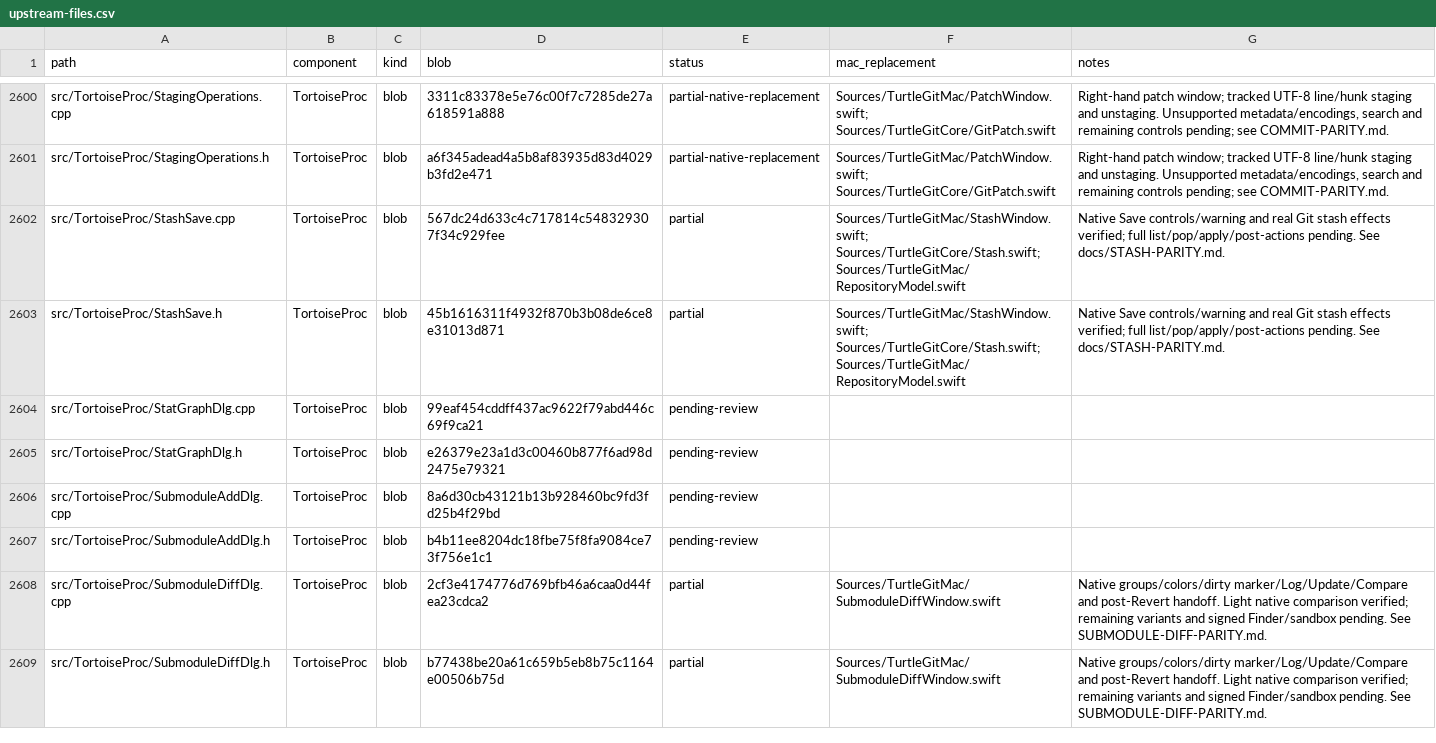
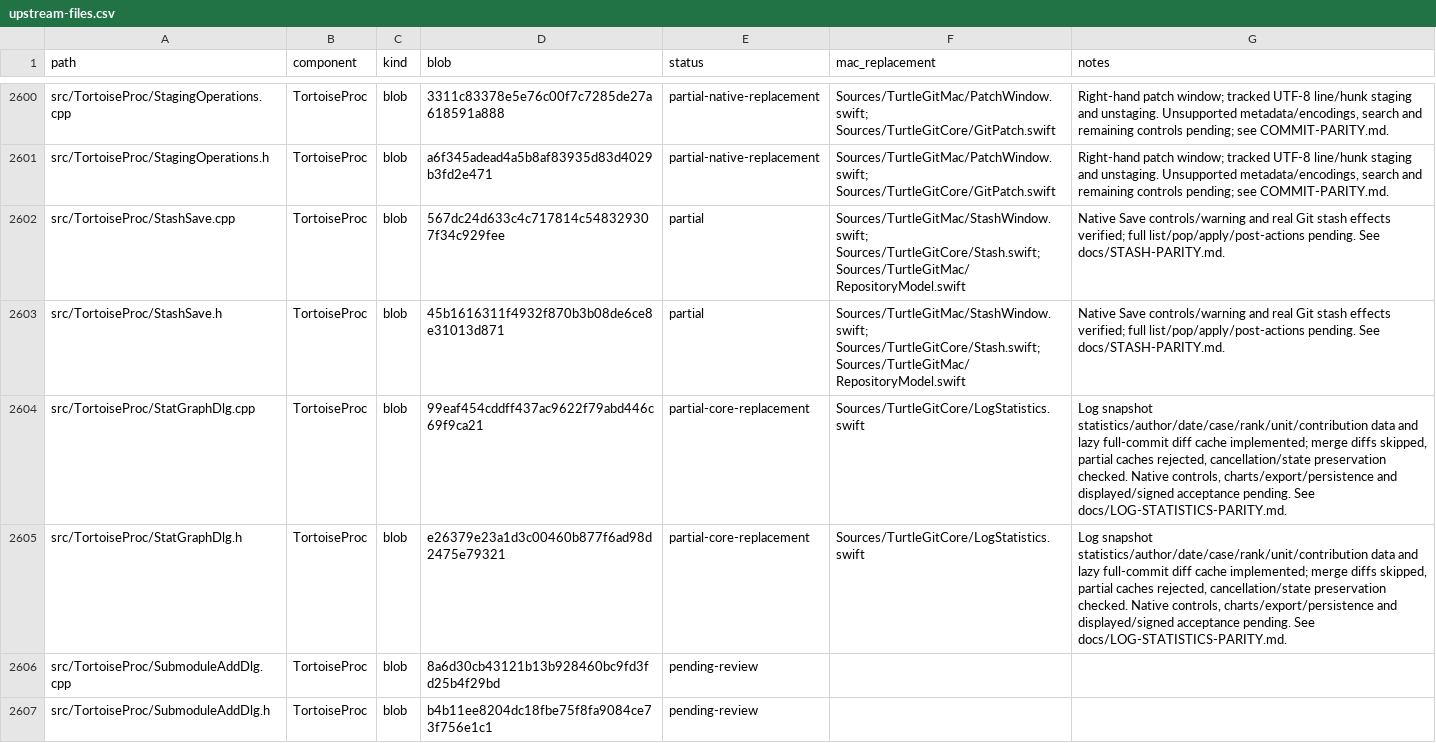
Before and after one commit to jfk-solutions/turtle-git-mac, a CSV file: docs/upstream-files.csv, drawn as a sheet; only a part is shown, gaps mark what is left out; the shorter side is filled out with more unchanged rows.

Commit message:
Implement pinned Log statistics calculations and lazy diff measurements

```diff
--- a/docs/upstream-files.csv
+++ b/docs/upstream-files.csv
@@ -2603,4 +2603,4 @@ src/TortoiseProc/StashSave.cpp,TortoiseProc,blob,567dc24d633c4c717814c548329307f
 src/TortoiseProc/StashSave.h,TortoiseProc,blob,45b1616311f4932f870b3b08de6ce8e31013d871,partial,Sources/TurtleGitMac/StashWindow.swift; Sources/TurtleGitCore/Stash.swift; Sources/TurtleGitMac/RepositoryModel.swift,Native Save controls/warning and real Git stash effects verified; full list/pop/apply/post-actions pending. See docs/STASH-PARITY.md.
-src/TortoiseProc/StatGraphDlg.cpp,TortoiseProc,blob,99eaf454cddff437ac9622f79abd446c69f9ca21,pending-review,,
-src/TortoiseProc/StatGraphDlg.h,TortoiseProc,blob,e26379e23a1d3c00460b877f6ad98d2475e79321,pending-review,,
+src/TortoiseProc/StatGraphDlg.cpp,TortoiseProc,blob,99eaf454cddff437ac9622f79abd446c69f9ca21,partial-core-replacement,Sources/TurtleGitCore/LogStatistics.swift,"Log snapshot statistics/author/date/case/rank/unit/contribution data and lazy full-commit diff cache implemented; merge diffs skipped, partial caches rejected, cancellation/state preservation checked. Native controls, charts/export/persistence and displayed/signed acceptance pending. See docs/LOG-STATISTICS-PARITY.md."
+src/TortoiseProc/StatGraphDlg.h,TortoiseProc,blob,e26379e23a1d3c00460b877f6ad98d2475e79321,partial-core-replacement,Sources/TurtleGitCore/LogStatistics.swift,"Log snapshot statistics/author/date/case/rank/unit/contribution data and lazy full-commit diff cache implemented; merge diffs skipped, partial caches rejected, cancellation/state preservation checked. Native controls, charts/export/persistence and displayed/signed acceptance pending. See docs/LOG-STATISTICS-PARITY.md."
 src/TortoiseProc/SubmoduleAddDlg.cpp,TortoiseProc,blob,8a6d30cb43121b13b928460bc9fd3fd25b4f29bd,pending-review,,
```
Also changed, not shown: 7 other files.
